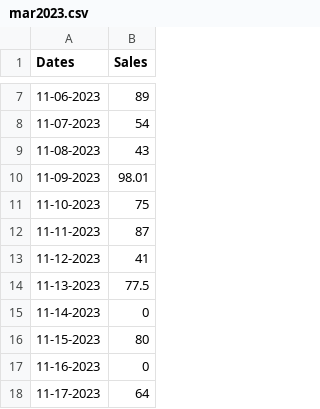
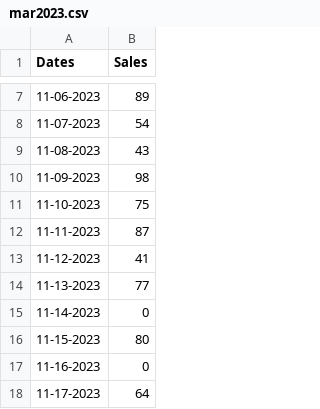
Before and after one commit to Wongcarl198/Cspc1012-Assignment3, a CSV file: Assignment_3/data/mar2023.csv, drawn as a sheet; only a part is shown, gaps mark what is left out.

```diff
--- a/Assignment_3/data/mar2023.csv
+++ b/Assignment_3/data/mar2023.csv
@@ -9,3 +9,3 @@ Dates,Sales
 11-08-2023,43
-11-09-2023,98.01
+11-09-2023,98
 11-10-2023,75
@@ -13,3 +13,3 @@ Dates,Sales
 11-12-2023,41
-11-13-2023,77.5
+11-13-2023,77
 11-14-2023,0
```
Also changed, not shown: 3 other files.
